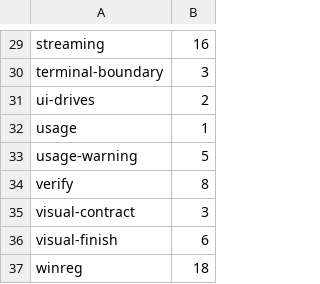
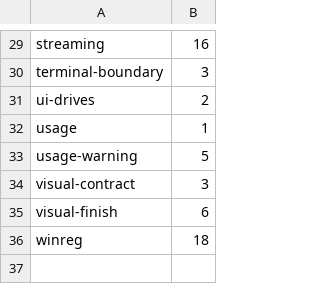
Before and after one commit to Whq02/MercuryCLI, a TSV file: scripts/gate/suite-class-census.tsv, drawn as a sheet; only a part is shown, gaps mark what is left out; the diff names each change by its address in the sheet, - before the commit and + after, or states it on an @@ line.

```diff
--- a/scripts/gate/suite-class-census.tsv
+++ b/scripts/gate/suite-class-census.tsv
-row 34: verify | 8
```
Also changed, not shown: scripts/gate/duration-seed.tsv, scripts/gate/suite-ceilings.tsv, 4 other files.
